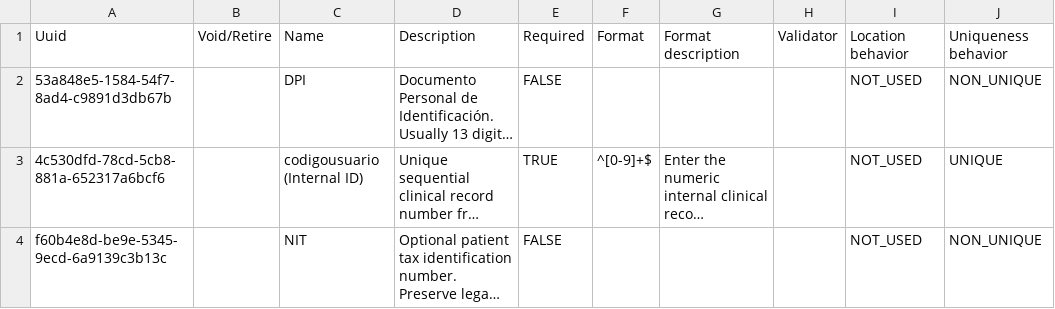
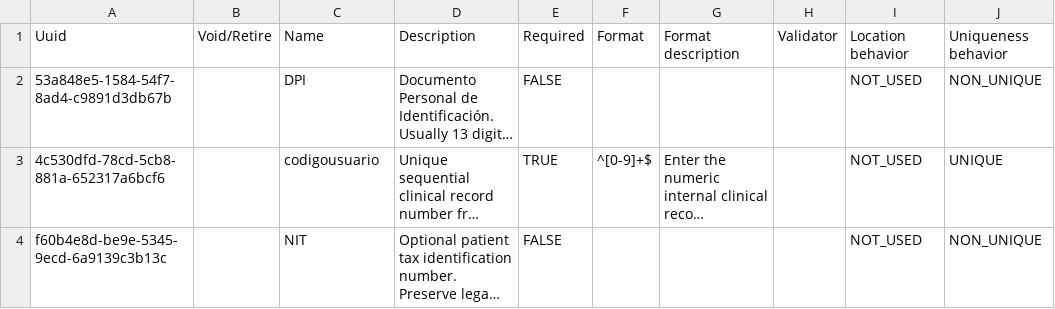
Before and after one commit to mekomsolutions/ozone-ha, a CSV file: configs/openmrs/initializer_config/patientidentifiertypes/ha-patient-identifiers.csv, drawn as a sheet; only a part is shown; long unchanged cells end in …; the diff names each change by its address in the sheet, - before the commit and + after, or states it on an @@ line.

```diff
--- a/configs/openmrs/initializer_config/patientidentifiertypes/ha-patient-identifiers.csv
+++ b/configs/openmrs/initializer_config/patientidentifiertypes/ha-patient-identifiers.csv
-C3: codigousuario (Internal ID)
+C3: codigousuario
```
Also changed, not shown: configs/openmrs/initializer_config/personattributetypes/ha-person-attributes.csv, 3 other files.
